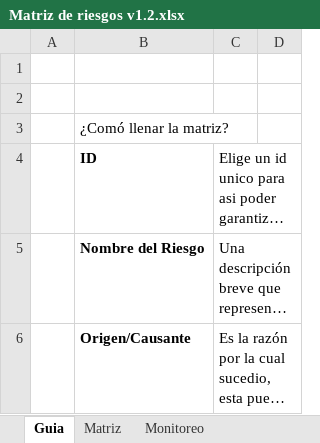
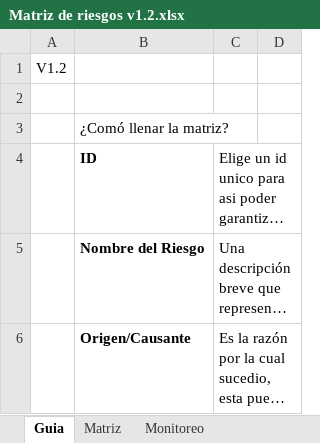
Before and after one commit to CaveLabs-1/Wiki, an Excel workbook: Riesgos/Formatos/Matriz de riesgos v1.2.xlsx, sheet Guia, drawn as a sheet; only a part is shown; long unchanged cells end in …; values as stored, in another font and other column widths than the file's, no borders; the diff names each change by its address in the sheet, - before the commit and + after, or states it on an @@ line.

Commit message:
Add files via upload

```diff
--- a/Riesgos/Formatos/Matriz de riesgos v1.2.xlsx (sheet Guia)
+++ b/Riesgos/Formatos/Matriz de riesgos v1.2.xlsx (sheet Guia)
-A1: (empty)
+A1: V1.2
```
